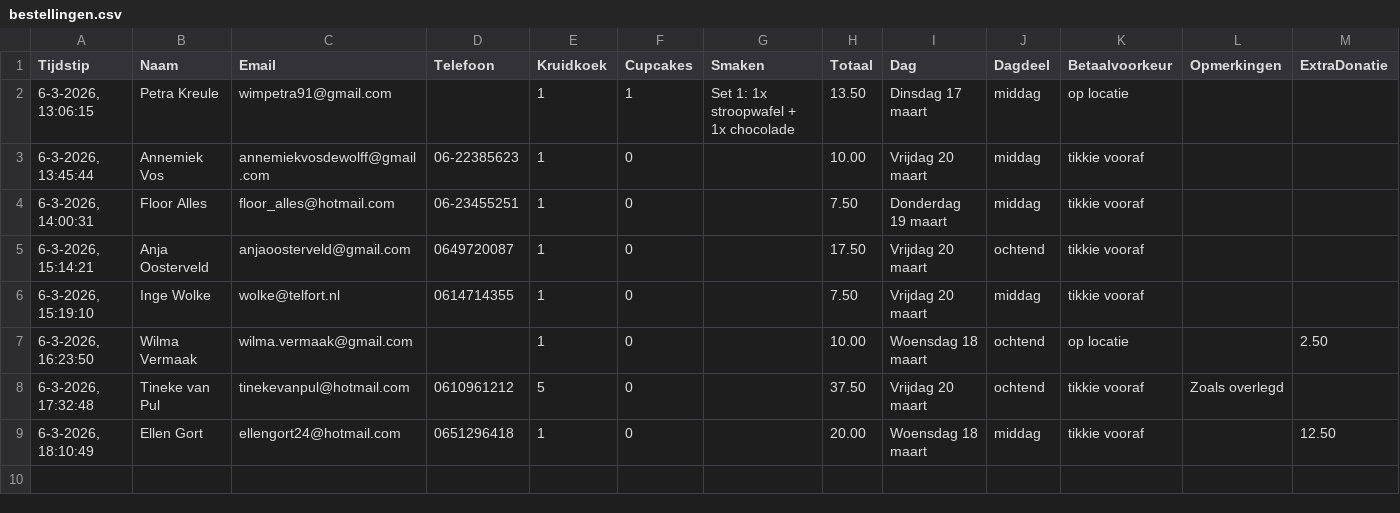
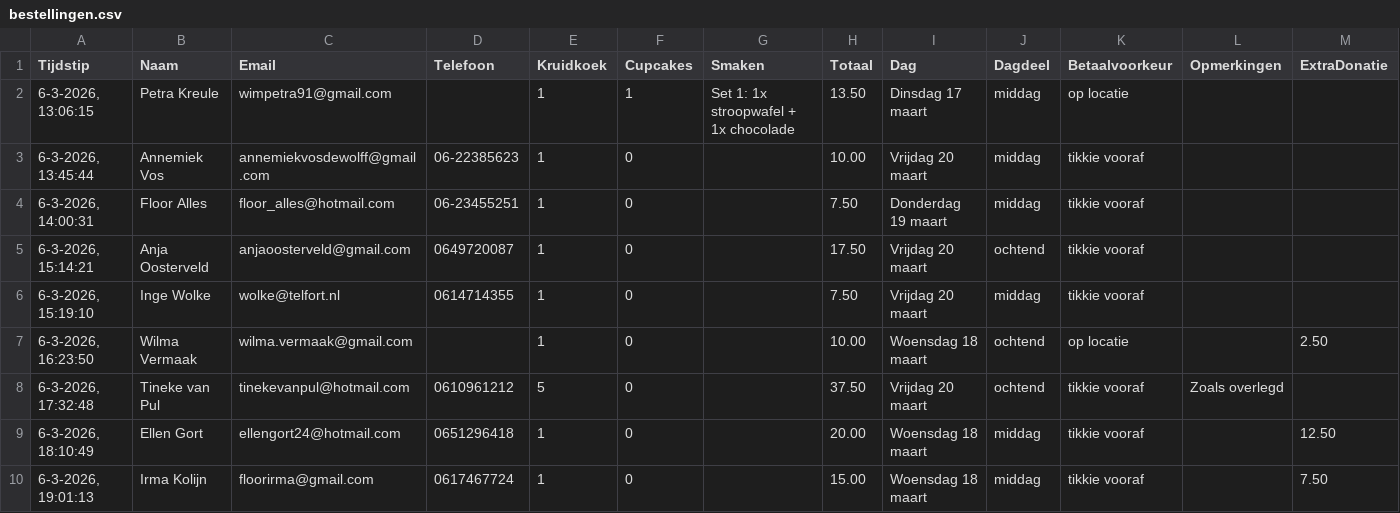
Before and after one commit to cjslabbekoorn-cmd/bakactie-Henco, a CSV file: bestellingen.csv, drawn as a sheet.

Commit message:
Nieuwe bestelling

```diff
--- a/bestellingen.csv
+++ b/bestellingen.csv
@@ -9 +9,2 @@ Tijdstip,Naam,Email,Telefoon,Kruidkoek,Cupcakes,Smaken,Totaal,Dag,Dagdeel,Betaal
 "6-3-2026, 18:10:49","Ellen Gort","ellengort24@hotmail.com","0651296418",1,0,"",20.00,"Woensdag 18 maart","middag","tikkie vooraf","",12.50
+"6-3-2026, 19:01:13","Irma Kolijn","floorirma@gmail.com","0617467724",1,0,"",15.00,"Woensdag 18 maart","middag","tikkie vooraf","",7.50
```
